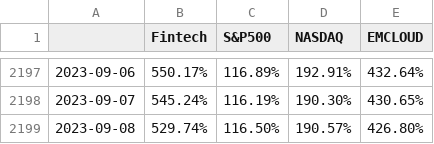
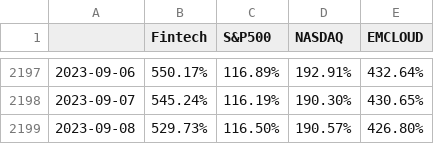
Before and after one commit to F-Prime-Capital/findex-data, a CSV file: index_performances.csv, drawn as a sheet; only a part is shown, gaps mark what is left out.

Commit message:
committing files

```diff
--- a/index_performances.csv
+++ b/index_performances.csv
@@ -2198,2 +2198,2 @@
 2023-09-07,545.24%,116.19%,190.30%,430.65%
-2023-09-08,529.74%,116.50%,190.57%,426.80%
+2023-09-08,529.73%,116.50%,190.57%,426.80%
```
